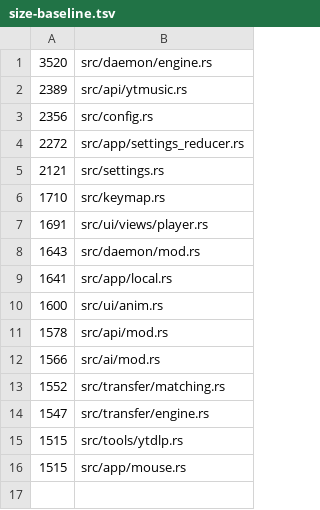
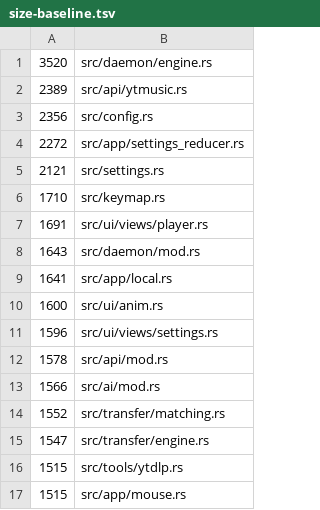
Before and after one commit to Ochichan/Yututui, a TSV file: scripts/size-baseline.tsv, drawn as a sheet.

```diff
--- a/scripts/size-baseline.tsv
+++ b/scripts/size-baseline.tsv
@@ -10,2 +10,3 @@
 1600	src/ui/anim.rs
+1596	src/ui/views/settings.rs
 1578	src/api/mod.rs
```
